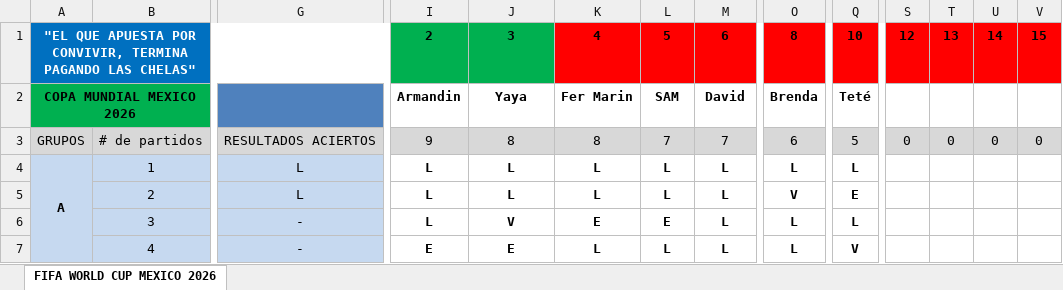
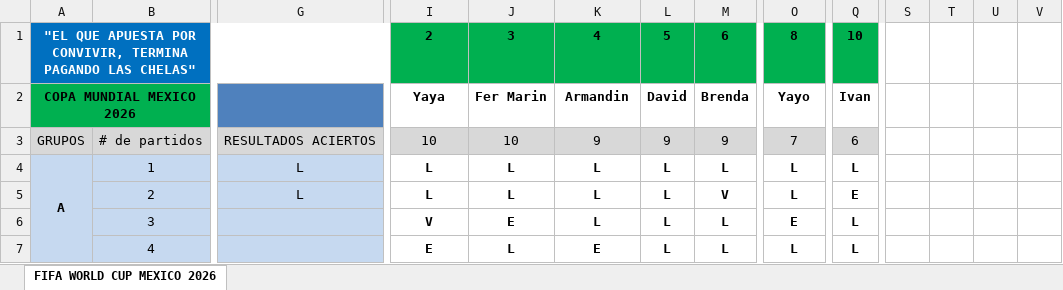
Before and after one commit to limondeagua-svg/Quiniela-World-Cup-Mexico-2026, an Excel workbook: quiniela_actualizada_2026.xlsx, sheet FIFA WORLD CUP MEXICO 2026, drawn as a sheet; only a part is shown, gaps mark what is left out; values as stored, in another font and other column widths than the file's, no borders; conditional formats not drawn; removed rows and columns are numbered as before the commit, all else as after; rows hold the shown columns only; the diff covers the shown part only; the diff names each change by its address in the sheet, - before the commit and + after, or states it on an @@ line.

Commit message:
Add files via upload

```diff
--- a/quiniela_actualizada_2026.xlsx (sheet FIFA WORLD CUP MEXICO 2026)
+++ b/quiniela_actualizada_2026.xlsx (sheet FIFA WORLD CUP MEXICO 2026)
-row 1: "EL QUE APUESTA POR CONVIVIR, TERMINA PAGANDO LAS CHELAS" |  |  | 2 | 3 | 4 | 5 | 6 | 8 | 10 | 12 | 13 | 14 | 15
-row 2: COPA MUNDIAL MEXICO 2026 |  |  | Armandin | Yaya | Fer Marin | SAM | David | Brenda | Teté
+row 1: "EL QUE APUESTA POR CONVIVIR, TERMINA PAGANDO LAS CHELAS" |  |  | 2 | 3 | 4 | 5 | 6 | 8 | 10
+row 2: COPA MUNDIAL MEXICO 2026 |  |  | Yaya | Fer Marin | Armandin | David | Brenda | Yayo | Ivan
-I3: 9
+I3: 10
-J3: 8
+J3: 10
-K3: 8
+K3: 9
-L3: 7
+L3: 9
-M3: 7
+M3: 9
-O3: 6
+O3: 7
-Q3: 5
+Q3: 6
-S3: 0
+S3: (empty)
-S3:V3 fill: #D8D8D8
+S3:V3 fill: none
-T3: 0
+T3: (empty)
-U3: 0
+U3: (empty)
-V3: 0
+V3: (empty)
-M5: L
+M5: V
-O5: V
+O5: L
-G6:G7: -
+G6:G7: (empty)
-I6: L
+I6: V
-J6: V
+J6: E
-K6: E
+K6: L
-L6: E
+L6: L
-O6: L
+O6: E
-J7: E
+J7: L
-K7: L
+K7: E
-Q7: V
+Q7: L
```
Also changed, not shown: 6 added rows, 6 removed rows, 321 edited cells and cell formats elsewhere in this sheet, formulas that keep their value, hidden cells.
